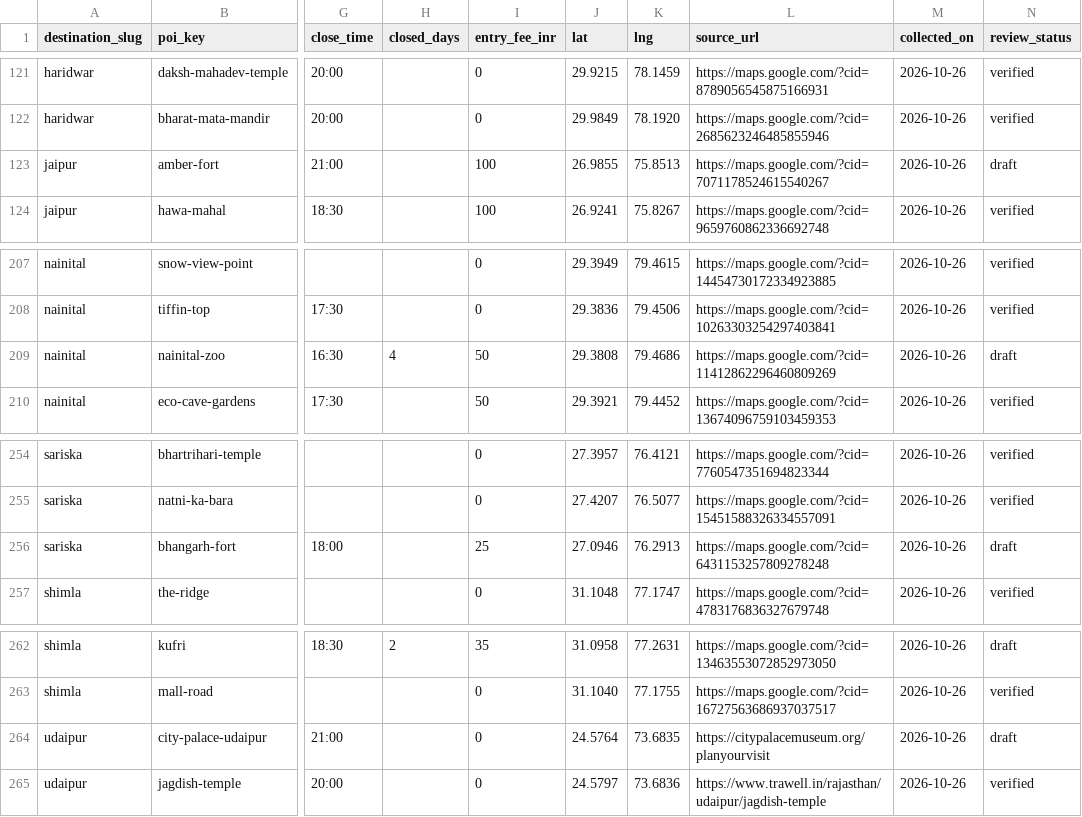
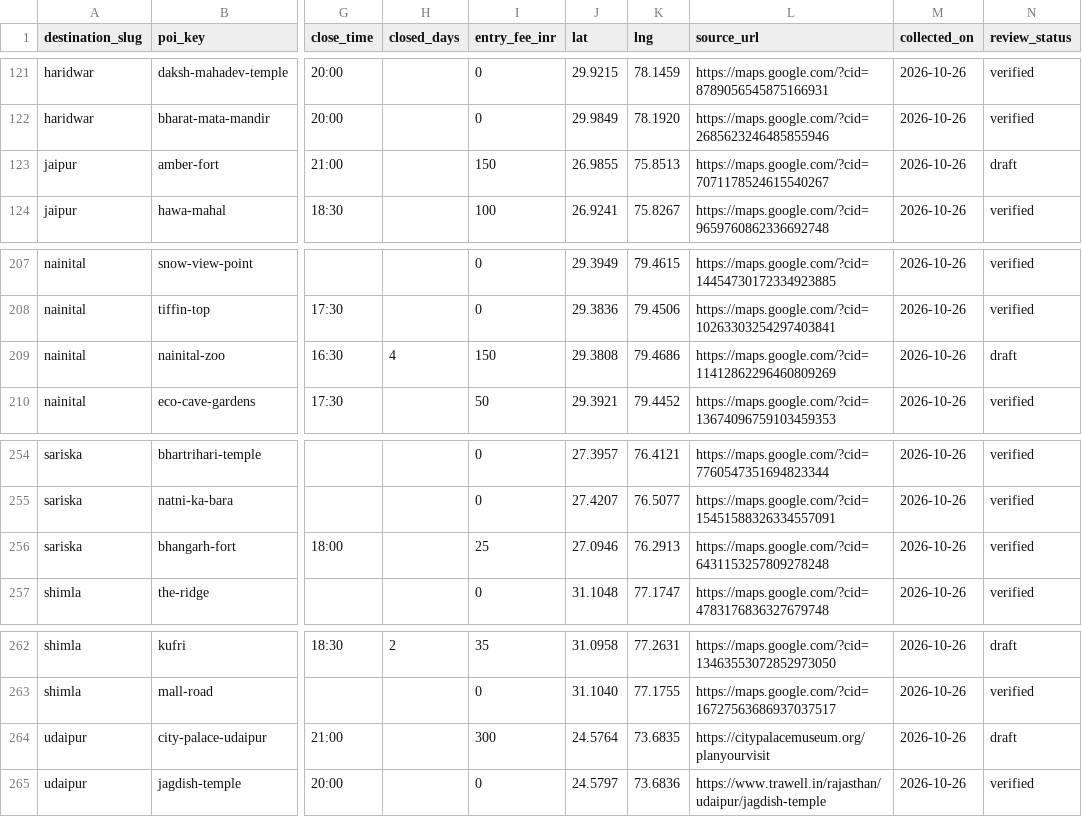
Before and after one commit to thenamakop/BonVoyage, a CSV file: packages/db/catalogue/pois.csv, drawn as a sheet; only a part is shown, gaps mark what is left out; the diff covers the shown part only; the diff names each change by its address in the sheet, - before the commit and + after, or states it on an @@ line.

```diff
--- a/packages/db/catalogue/pois.csv
+++ b/packages/db/catalogue/pois.csv
-I123 (entry_fee_inr): 100
+I123 (entry_fee_inr): 150
-I209 (entry_fee_inr): 50
+I209 (entry_fee_inr): 150
-N256 (review_status): draft
+N256 (review_status): verified
-I264 (entry_fee_inr): 0
+I264 (entry_fee_inr): 300
```
Also changed, not shown: 13 edited cells elsewhere in this file, 1 other file.
